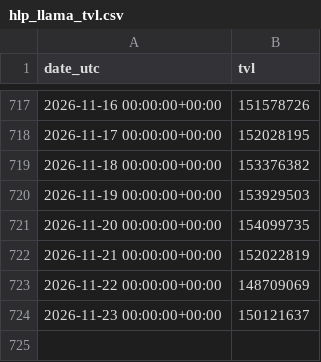
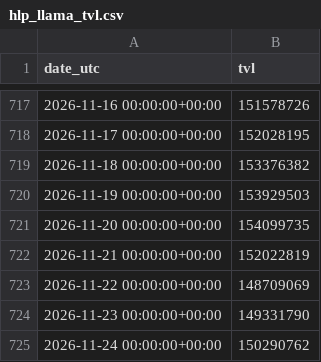
Before and after one commit to AndrejS-dev/HyperLiquid-HLP, a CSV file: hlp/data/hlp_llama_tvl.csv, drawn as a sheet; only a part is shown, gaps mark what is left out.

```diff
--- a/hlp/data/hlp_llama_tvl.csv
+++ b/hlp/data/hlp_llama_tvl.csv
@@ -723,2 +723,3 @@ date_utc,tvl
 2026-11-22 00:00:00+00:00,148709069
-2026-11-23 00:00:00+00:00,150121637
+2026-11-23 00:00:00+00:00,149331790
+2026-11-24 00:00:00+00:00,150290762
```
Also changed, not shown: hlp/data/hlp_daily_index.csv, hlp/data/hlp_index.csv, 3 other files.
